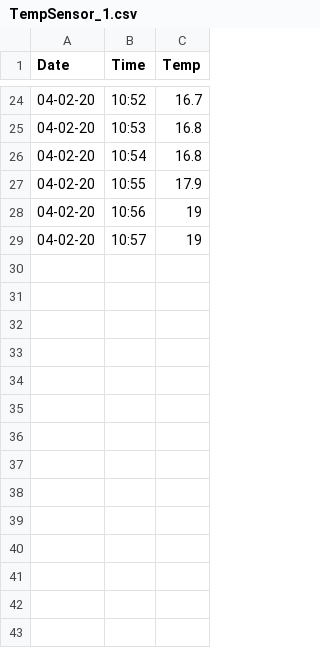
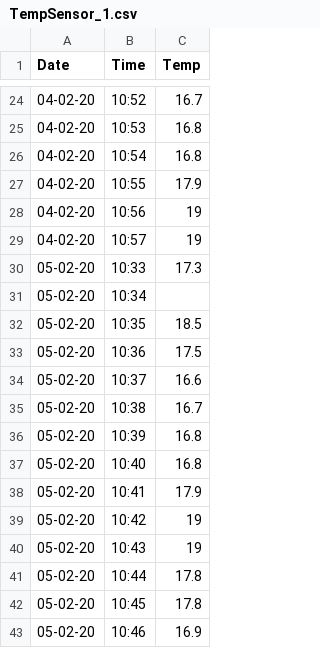
Before and after one commit to MarjoleinHordijk/PythonTutorials, a CSV file: files/TempSensor_1.csv, drawn as a sheet; only a part is shown, gaps mark what is left out.

```diff
--- a/files/TempSensor_1.csv
+++ b/files/TempSensor_1.csv
@@ -29 +29,15 @@
 04-02-20,10:57,19
+05-02-20,10:33,17.3
+05-02-20,10:34,
+05-02-20,10:35,18.5
+05-02-20,10:36,17.5
+05-02-20,10:37,16.6
+05-02-20,10:38,16.7
+05-02-20,10:39,16.8
+05-02-20,10:40,16.8
+05-02-20,10:41,17.9
+05-02-20,10:42,19
+05-02-20,10:43,19
+05-02-20,10:44,17.8
+05-02-20,10:45,17.8
+05-02-20,10:46,16.9
```
Also changed, not shown: 8 other files.
